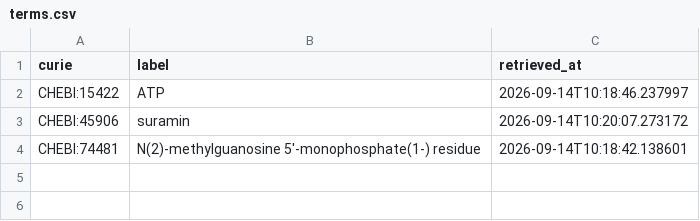
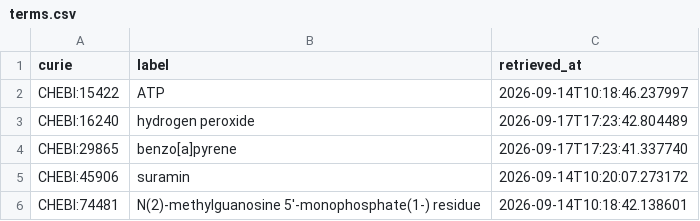
Before and after one commit to EHS-Data-Standards/somamech, a CSV file: cache/chebi/terms.csv, drawn as a sheet.

```diff
--- a/cache/chebi/terms.csv
+++ b/cache/chebi/terms.csv
@@ -2,2 +2,4 @@ curie,label,retrieved_at
 CHEBI:15422,ATP,2026-09-14T10:18:46.237997
+CHEBI:16240,hydrogen peroxide,2026-09-17T17:23:42.804489
+CHEBI:29865,benzo[a]pyrene,2026-09-17T17:23:41.337740
 CHEBI:45906,suramin,2026-09-14T10:20:07.273172
```
Also changed, not shown: cache/uo/terms.csv, 4 other files.
